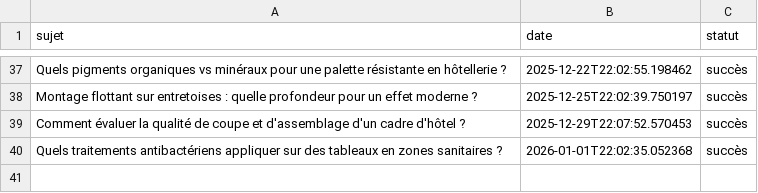
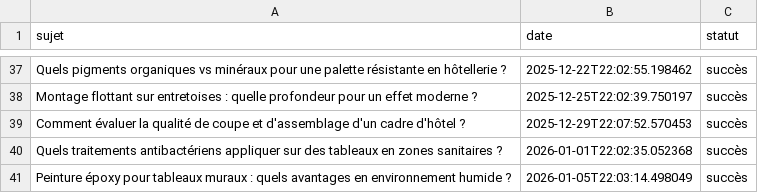
Before and after one commit to Metalosmose21/hotel-luxe-3, a CSV file: sujets_traites.csv, drawn as a sheet; only a part is shown, gaps mark what is left out.

```diff
--- a/sujets_traites.csv
+++ b/sujets_traites.csv
@@ -40 +40,2 @@ Comment évaluer la qualité de coupe et d'assemblage d'un cadre d'hôtel ?,2025
 Quels traitements antibactériens appliquer sur des tableaux en zones sanitaires ?,2026-01-01T22:02:35.052368,succès
+Peinture époxy pour tableaux muraux : quels avantages en environnement humide ?,2026-01-05T22:03:14.498049,succès
```
Also changed, not shown: sujets.csv.
